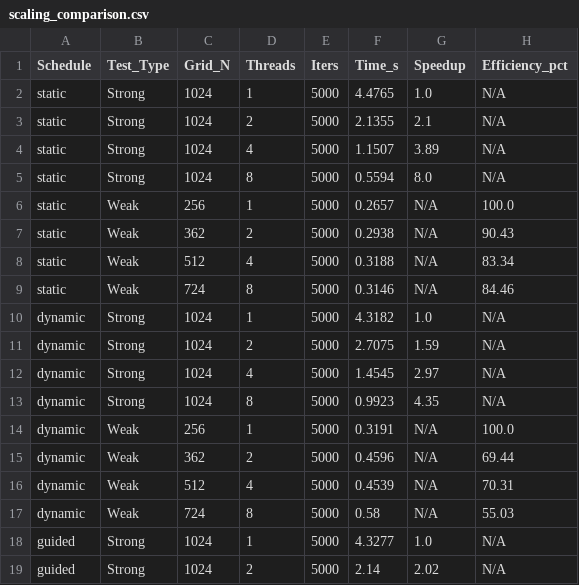
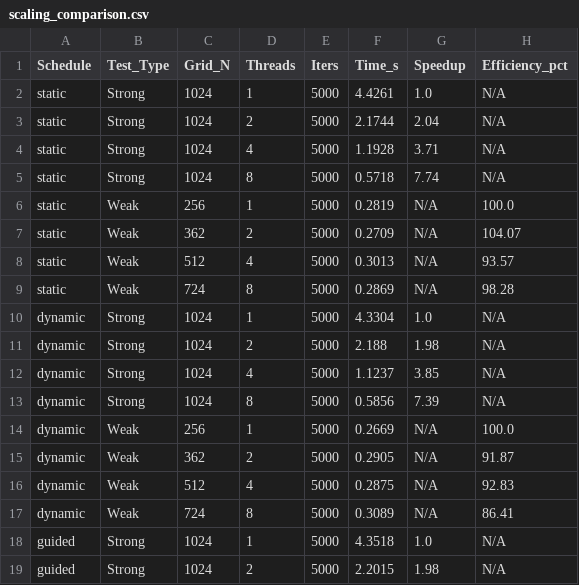
Before and after one commit to wy23334/2D_Heat_Equation_Solver, a CSV file: data/scaling_comparison.csv, drawn as a sheet; only a part is shown; the diff covers the shown part only.

```diff
--- a/data/scaling_comparison.csv
+++ b/data/scaling_comparison.csv
@@ -1,19 +1,19 @@
 Schedule,Test_Type,Grid_N,Threads,Iters,Time_s,Speedup,Efficiency_pct
-static,Strong,1024,1,5000,4.4765,1.0,N/A
-static,Strong,1024,2,5000,2.1355,2.1,N/A
-static,Strong,1024,4,5000,1.1507,3.89,N/A
-static,Strong,1024,8,5000,0.5594,8.0,N/A
-static,Weak,256,1,5000,0.2657,N/A,100.0
-static,Weak,362,2,5000,0.2938,N/A,90.43
-static,Weak,512,4,5000,0.3188,N/A,83.34
-static,Weak,724,8,5000,0.3146,N/A,84.46
-dynamic,Strong,1024,1,5000,4.3182,1.0,N/A
-dynamic,Strong,1024,2,5000,2.7075,1.59,N/A
-dynamic,Strong,1024,4,5000,1.4545,2.97,N/A
-dynamic,Strong,1024,8,5000,0.9923,4.35,N/A
-dynamic,Weak,256,1,5000,0.3191,N/A,100.0
-dynamic,Weak,362,2,5000,0.4596,N/A,69.44
-dynamic,Weak,512,4,5000,0.4539,N/A,70.31
-dynamic,Weak,724,8,5000,0.58,N/A,55.03
-guided,Strong,1024,1,5000,4.3277,1.0,N/A
-guided,Strong,1024,2,5000,2.14,2.02,N/A
+static,Strong,1024,1,5000,4.4261,1.0,N/A
+static,Strong,1024,2,5000,2.1744,2.04,N/A
+static,Strong,1024,4,5000,1.1928,3.71,N/A
+static,Strong,1024,8,5000,0.5718,7.74,N/A
+static,Weak,256,1,5000,0.2819,N/A,100.0
+static,Weak,362,2,5000,0.2709,N/A,104.07
+static,Weak,512,4,5000,0.3013,N/A,93.57
+static,Weak,724,8,5000,0.2869,N/A,98.28
+dynamic,Strong,1024,1,5000,4.3304,1.0,N/A
+dynamic,Strong,1024,2,5000,2.188,1.98,N/A
+dynamic,Strong,1024,4,5000,1.1237,3.85,N/A
+dynamic,Strong,1024,8,5000,0.5856,7.39,N/A
+dynamic,Weak,256,1,5000,0.2669,N/A,100.0
+dynamic,Weak,362,2,5000,0.2905,N/A,91.87
+dynamic,Weak,512,4,5000,0.2875,N/A,92.83
+dynamic,Weak,724,8,5000,0.3089,N/A,86.41
+guided,Strong,1024,1,5000,4.3518,1.0,N/A
+guided,Strong,1024,2,5000,2.2015,1.98,N/A
```
Also changed, not shown: 11 edited cells elsewhere in this file, 8 other files.
